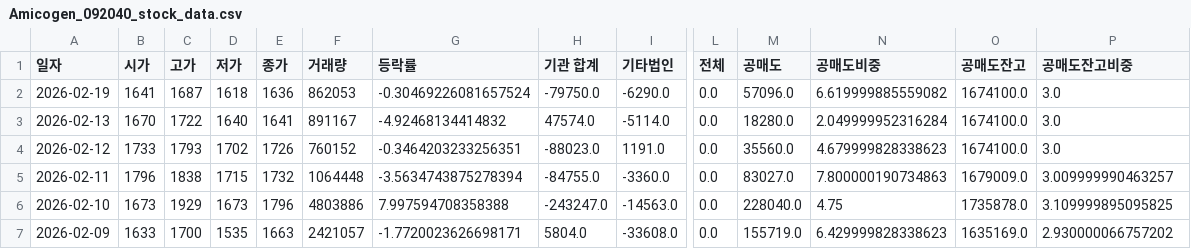
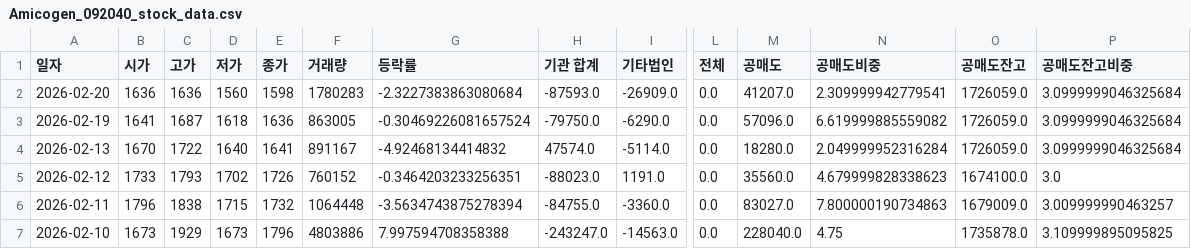
Before and after one commit to ccyun95/Pharma_bio_work, a CSV file: data/Amicogen_092040_stock_data.csv, drawn as a sheet; only a part is shown, gaps mark what is left out; the shorter side is filled out with more unchanged rows; addresses are those after the commit; rows hold the shown columns only; the diff names each change by its address in the sheet, - before the commit and + after, or states it on an @@ line.

```diff
--- a/data/Amicogen_092040_stock_data.csv
+++ b/data/Amicogen_092040_stock_data.csv
+row 2: 2026-02-20 | 1636 | 1636 | 1560 | 1598 | 1780283 | -2.3227383863080684 | -87593.0 | -26909.0 | 0.0 | 41207.0 | 2.309999942779541 | 1726059.0 | 3.0999999046325684
-F3 (거래량): 862053
+F3 (거래량): 863005
-O3:O4 (공매도잔고): 1674100.0
+O3:O4 (공매도잔고): 1726059.0
-P3:P4 (공매도잔고비중): 3.0
+P3:P4 (공매도잔고비중): 3.0999999046325684
```
Also changed, not shown: data/ABL_Bio_298380_stock_data.csv, data/Caregen_214370_stock_data.csv, 22 other files.
